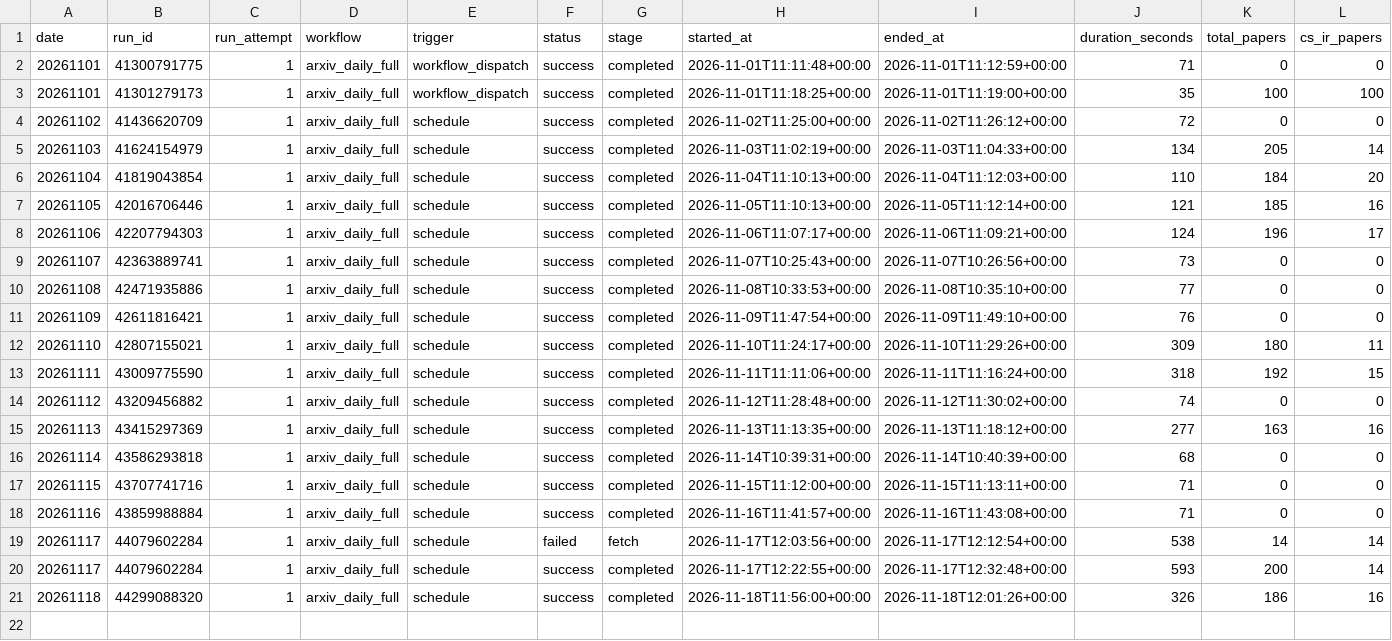
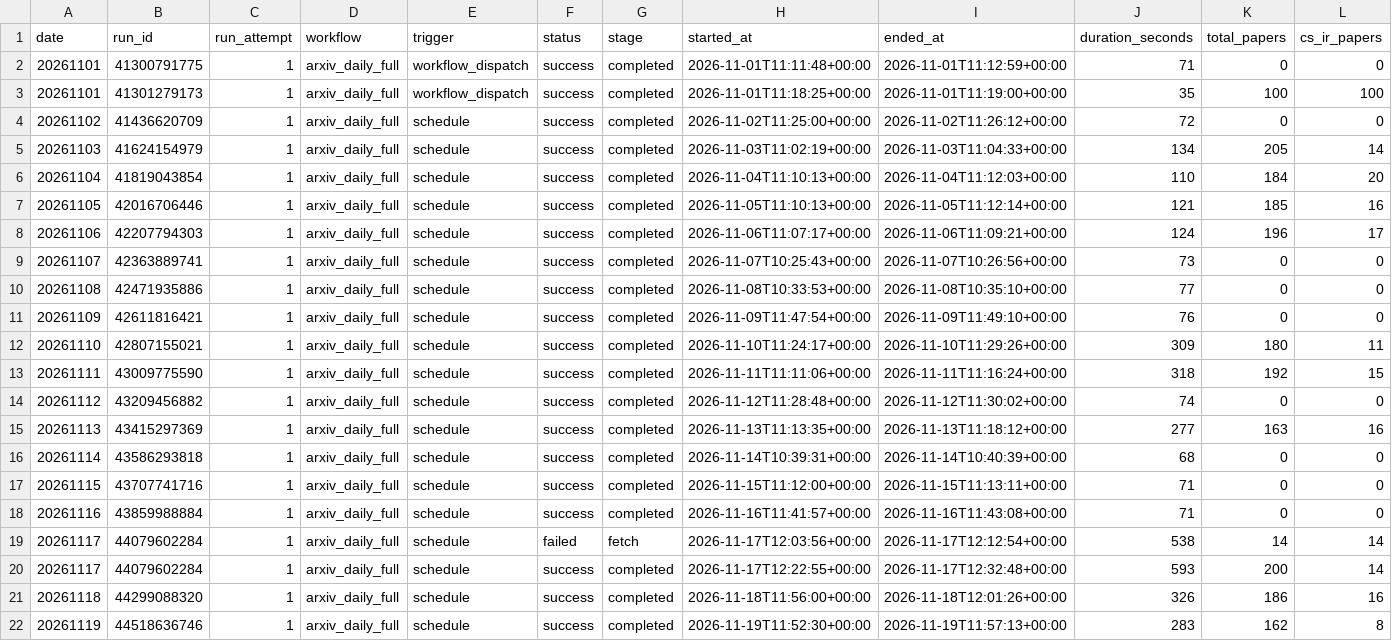
Before and after one commit to tegardenshannon80-rgb/arxiv-daily-paper-bot, a CSV file: paperBotV2/arxiv_daily/status/arxiv_daily_runs.csv, drawn as a sheet; only a part is shown; rows hold the shown columns only; the diff names each change by its address in the sheet, - before the commit and + after, or states it on an @@ line.

```diff
--- a/paperBotV2/arxiv_daily/status/arxiv_daily_runs.csv
+++ b/paperBotV2/arxiv_daily/status/arxiv_daily_runs.csv
+row 22: 20261119 | 44518636746 | 1 | arxiv_daily_full | schedule | success | completed | 2026-11-19T11:52:30+00:00 | 2026-11-19T11:57:13+00:00 | 283 | 162 | 8
```
Also changed, not shown: 6 other files.
